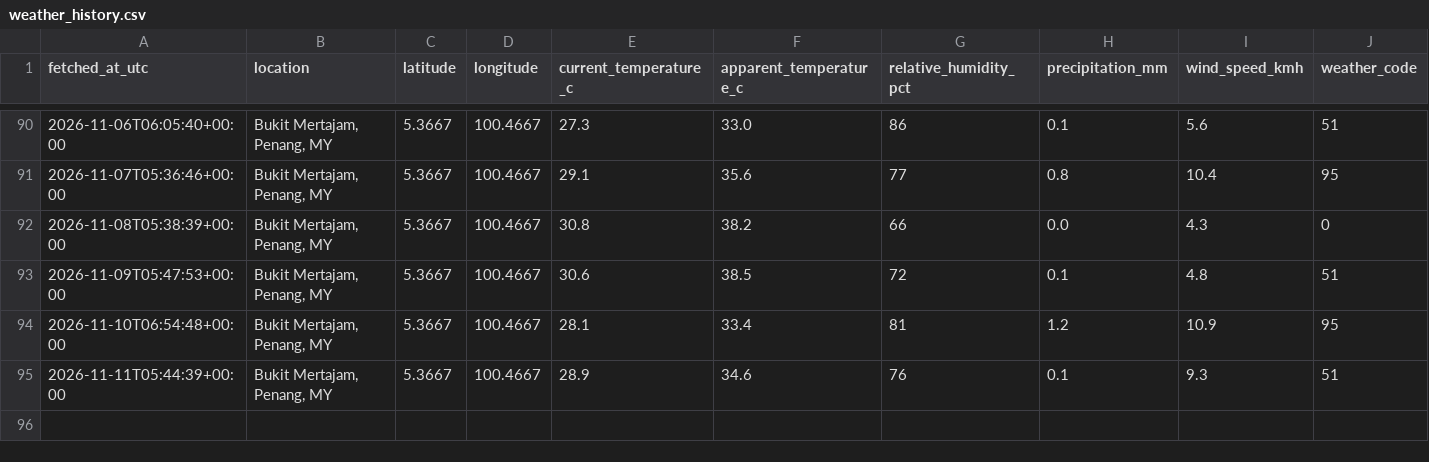
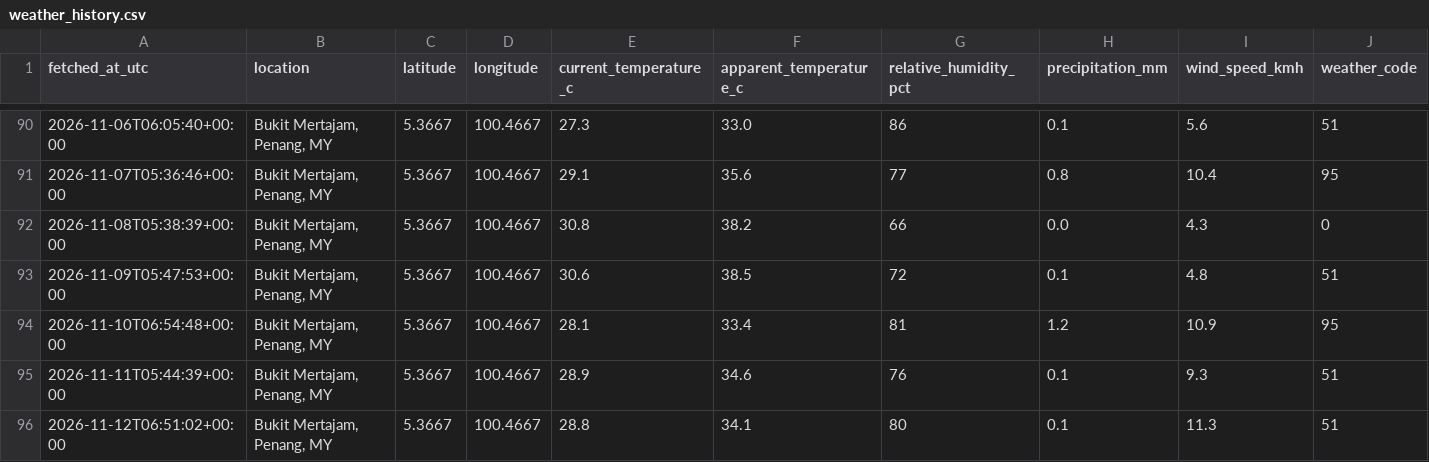
Before and after one commit to voonwl22-afk/weather-tracker, a CSV file: data/weather_history.csv, drawn as a sheet; only a part is shown, gaps mark what is left out; rows hold the shown columns only; the diff names each change by its address in the sheet, - before the commit and + after, or states it on an @@ line.

```diff
--- a/data/weather_history.csv
+++ b/data/weather_history.csv
+row 96: 2026-11-12T06:51:02+00:00 | Bukit Mertajam, Penang, MY | 5.3667 | 100.4667 | 28.8 | 34.1 | 80 | 0.1 | 11.3 | 51
```
